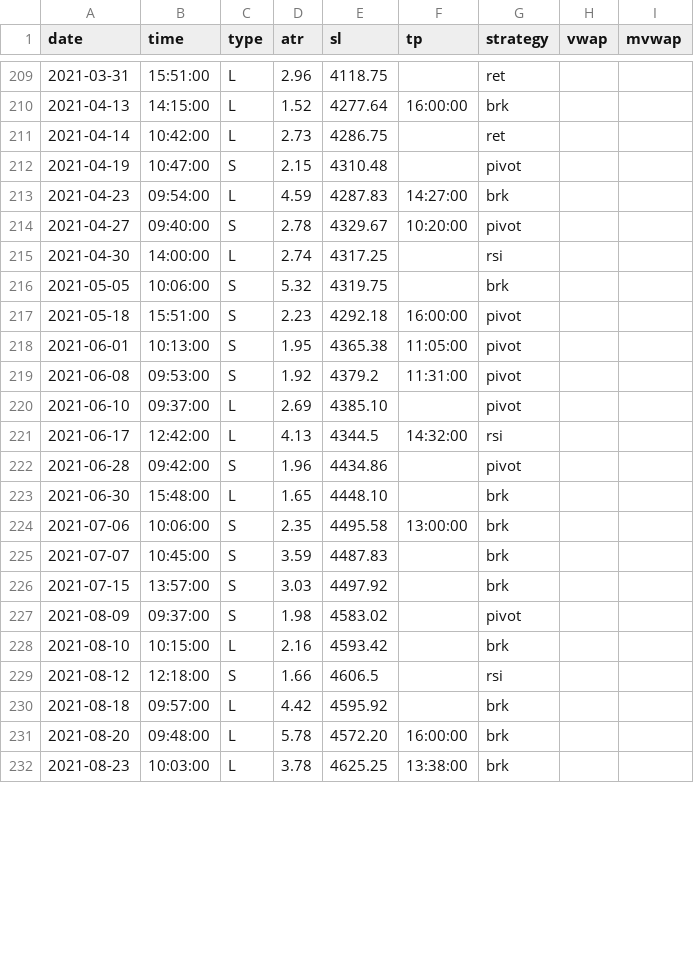
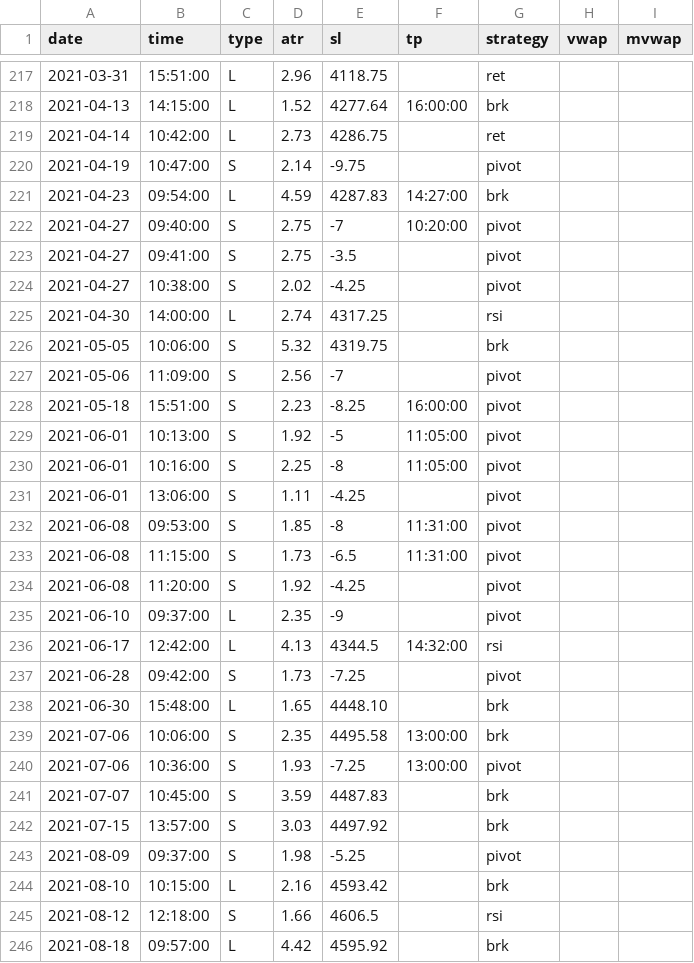
Before and after one commit to eriksolg/strategy_backtester, a CSV file: positions.csv, drawn as a sheet; only a part is shown, gaps mark what is left out; the shorter side is filled out with more unchanged rows; the diff covers the shown part only.

Commit message:
2021 Pivot

```diff
--- a/positions.csv
+++ b/positions.csv
@@ -211,18 +219,26 @@ date,time,type,atr,sl,tp,strategy,vwap,mvwap
 2021-04-14,10:42:00,L,2.73,4286.75,,ret
-2021-04-19,10:47:00,S,2.15,4310.48,,pivot
+2021-04-19,10:47:00,S,2.14,-9.75,,pivot
 2021-04-23,09:54:00,L,4.59,4287.83,14:27:00,brk
-2021-04-27,09:40:00,S,2.78,4329.67,10:20:00,pivot
+2021-04-27,09:40:00,S,2.75,-7,10:20:00,pivot
+2021-04-27,09:41:00,S,2.75,-3.5,,pivot
+2021-04-27,10:38:00,S,2.02,-4.25,,pivot
 2021-04-30,14:00:00,L,2.74,4317.25,,rsi
 2021-05-05,10:06:00,S,5.32,4319.75,,brk
-2021-05-18,15:51:00,S,2.23,4292.18,16:00:00,pivot
-2021-06-01,10:13:00,S,1.95,4365.38,11:05:00,pivot
-2021-06-08,09:53:00,S,1.92,4379.2,11:31:00,pivot
-2021-06-10,09:37:00,L,2.69,4385.10,,pivot
+2021-05-06,11:09:00,S,2.56,-7,,pivot
+2021-05-18,15:51:00,S,2.23,-8.25,16:00:00,pivot
+2021-06-01,10:13:00,S,1.92,-5,11:05:00,pivot
+2021-06-01,10:16:00,S,2.25,-8,11:05:00,pivot
+2021-06-01,13:06:00,S,1.11,-4.25,,pivot
+2021-06-08,09:53:00,S,1.85,-8,11:31:00,pivot
+2021-06-08,11:15:00,S,1.73,-6.5,11:31:00,pivot
+2021-06-08,11:20:00,S,1.92,-4.25,,pivot
+2021-06-10,09:37:00,L,2.35,-9,,pivot
 2021-06-17,12:42:00,L,4.13,4344.5,14:32:00,rsi
-2021-06-28,09:42:00,S,1.96,4434.86,,pivot
+2021-06-28,09:42:00,S,1.73,-7.25,,pivot
 2021-06-30,15:48:00,L,1.65,4448.10,,brk
 2021-07-06,10:06:00,S,2.35,4495.58,13:00:00,brk
+2021-07-06,10:36:00,S,1.93,-7.25,13:00:00,pivot
 2021-07-07,10:45:00,S,3.59,4487.83,,brk
 2021-07-15,13:57:00,S,3.03,4497.92,,brk
-2021-08-09,09:37:00,S,1.98,4583.02,,pivot
+2021-08-09,09:37:00,S,1.98,-5.25,,pivot
 2021-08-10,10:15:00,L,2.16,4593.42,,brk
```
Also changed, not shown: 14 added rows and 15 edited cells elsewhere in this file.
